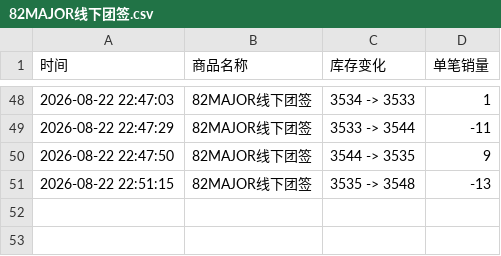
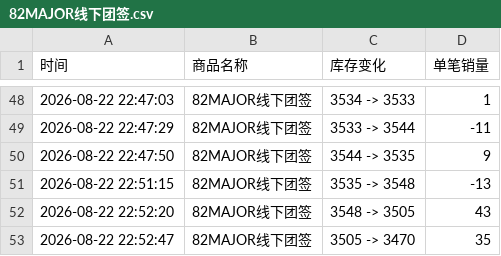
Before and after one commit to Juineii/82major_md0822, a CSV file: 82MAJOR线下团签.csv, drawn as a sheet; only a part is shown, gaps mark what is left out.

Commit message:
自动更新数据 2026-08-22 22:52:50

```diff
--- a/82MAJOR线下团签.csv
+++ b/82MAJOR线下团签.csv
@@ -51 +51,3 @@
 2026-08-22 22:51:15,82MAJOR线下团签,3535 -> 3548,-13
+2026-08-22 22:52:20,82MAJOR线下团签,3548 -> 3505,43
+2026-08-22 22:52:47,82MAJOR线下团签,3505 -> 3470,35
```
